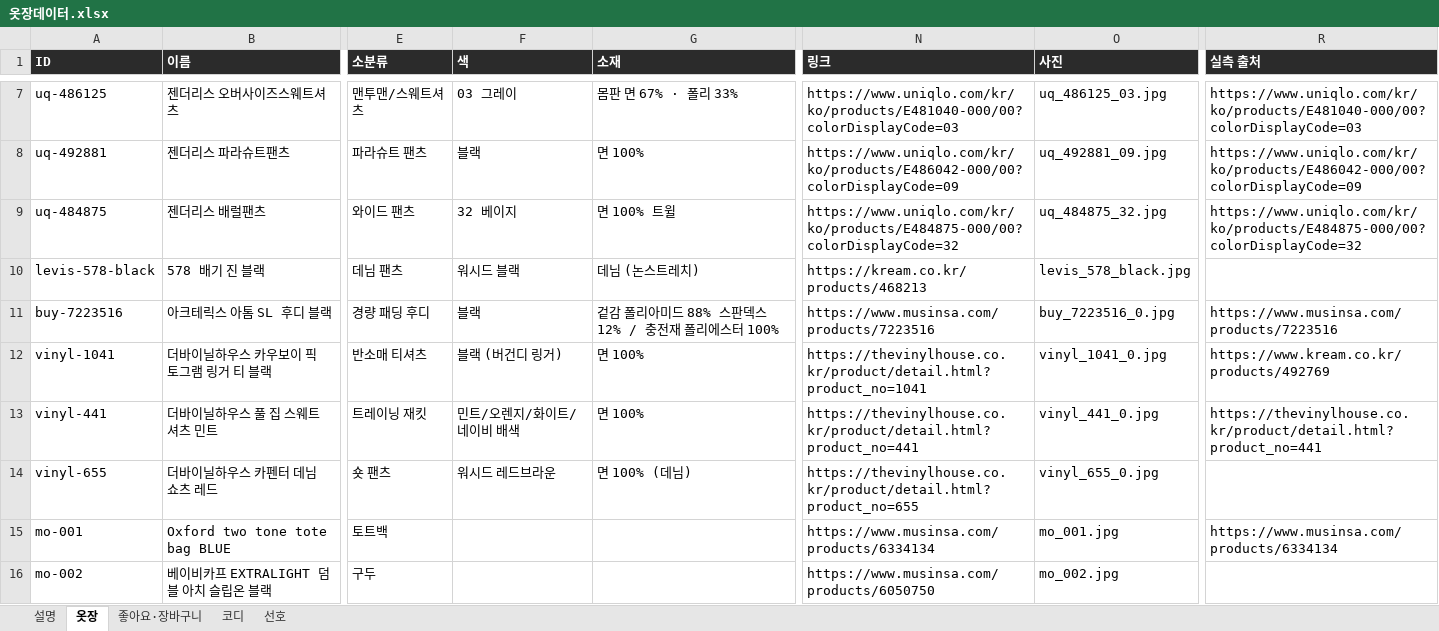
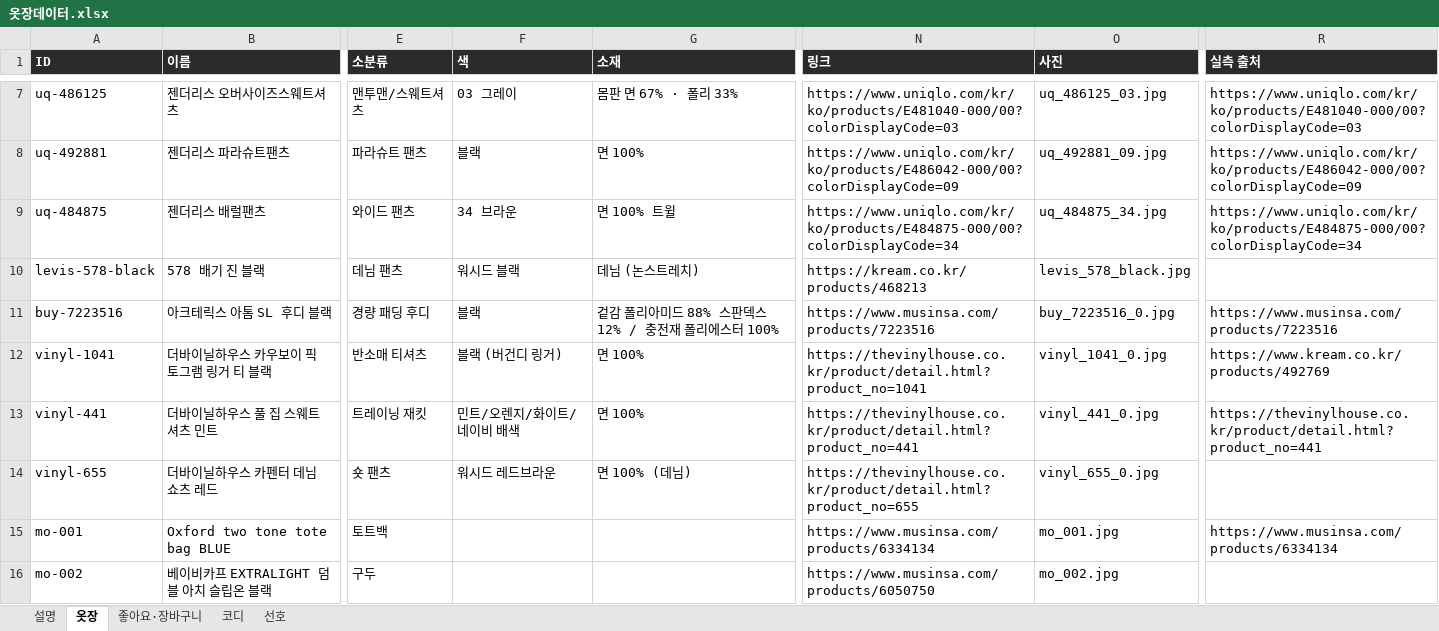
Before and after one commit to jwarchive05/jiwon-closet, an Excel workbook: 옷장데이터.xlsx, sheet 옷장, drawn as a sheet; only a part is shown, gaps mark what is left out; values as stored, in another font and other column widths than the file's, no borders; the diff names each change by its address in the sheet, - before the commit and + after, or states it on an @@ line.

```diff
--- a/옷장데이터.xlsx (sheet 옷장)
+++ b/옷장데이터.xlsx (sheet 옷장)
-F9 (색): 32 베이지
+F9 (색): 34 브라운
-N9 (링크): https://www.uniqlo.com/kr/ko/products/E484875-000/00?colorDisplayCode=32
+N9 (링크): https://www.uniqlo.com/kr/ko/products/E484875-000/00?colorDisplayCode=34
-O9 (사진): uq_484875_32.jpg
+O9 (사진): uq_484875_34.jpg
-R9 (실측 출처): https://www.uniqlo.com/kr/ko/products/E484875-000/00?colorDisplayCode=32
+R9 (실측 출처): https://www.uniqlo.com/kr/ko/products/E484875-000/00?colorDisplayCode=34
```
Also changed, not shown: sheet 코디, 2 other files.
